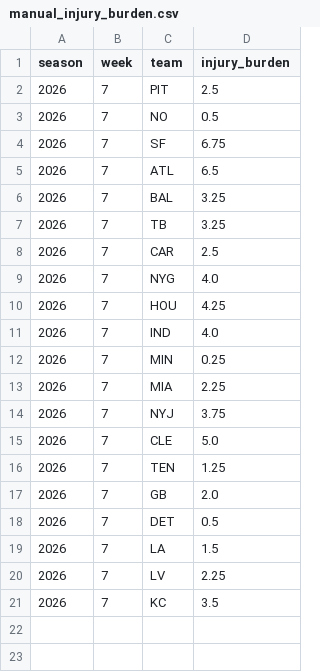
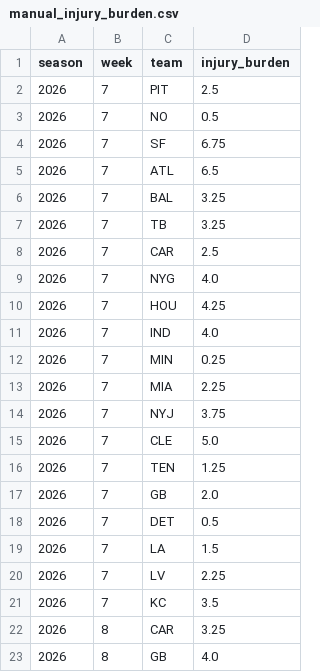
Before and after one commit to yangitangi/nfl-model, a CSV file: outputs/manual_injury_burden.csv, drawn as a sheet; the diff names each change by its address in the sheet, - before the commit and + after, or states it on an @@ line.

```diff
--- a/outputs/manual_injury_burden.csv
+++ b/outputs/manual_injury_burden.csv
+row 22: 2026 | 8 | CAR | 3.25
+row 23: 2026 | 8 | GB | 4.0
```
Also changed, not shown: outputs/analyst_notes.csv, 1 other file.
